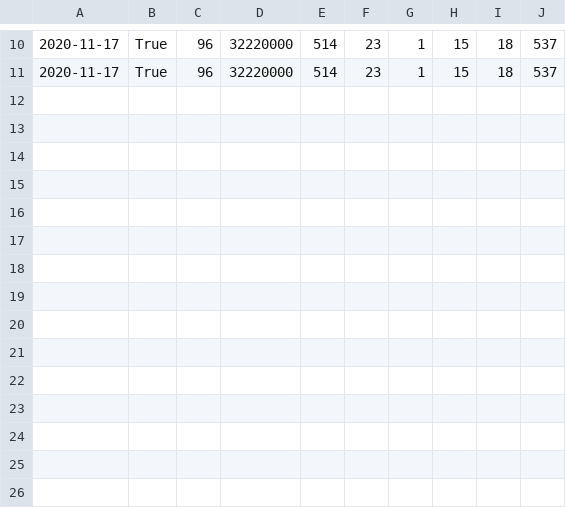
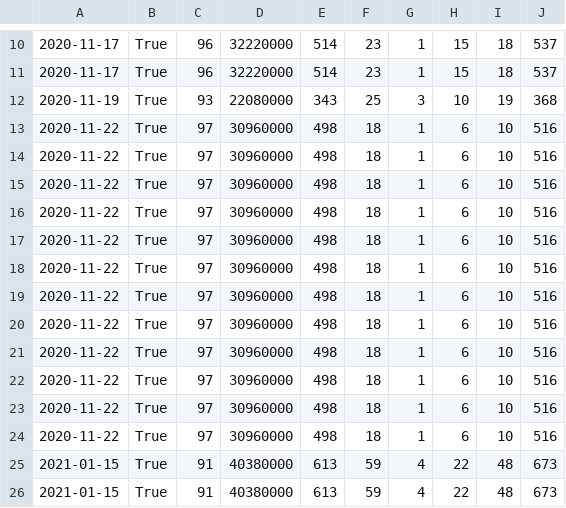
Before and after one commit to FranckDomingues/python, a CSV file: python/sleepsummary.csv, drawn as a sheet; only a part is shown, gaps mark what is left out.

```diff
--- a/python/sleepsummary.csv
+++ b/python/sleepsummary.csv
@@ -11 +11,16 @@
 2020-11-17,True,96,32220000,514,23,1,15,18,537
+2020-11-19,True,93,22080000,343,25,3,10,19,368
+2020-11-22,True,97,30960000,498,18,1,6,10,516
+2020-11-22,True,97,30960000,498,18,1,6,10,516
+2020-11-22,True,97,30960000,498,18,1,6,10,516
+2020-11-22,True,97,30960000,498,18,1,6,10,516
+2020-11-22,True,97,30960000,498,18,1,6,10,516
+2020-11-22,True,97,30960000,498,18,1,6,10,516
+2020-11-22,True,97,30960000,498,18,1,6,10,516
+2020-11-22,True,97,30960000,498,18,1,6,10,516
+2020-11-22,True,97,30960000,498,18,1,6,10,516
+2020-11-22,True,97,30960000,498,18,1,6,10,516
+2020-11-22,True,97,30960000,498,18,1,6,10,516
+2020-11-22,True,97,30960000,498,18,1,6,10,516
+2021-01-15,True,91,40380000,613,59,4,22,48,673
+2021-01-15,True,91,40380000,613,59,4,22,48,673
```
Also changed, not shown: python/heartsummary.csv, 10 other files.
